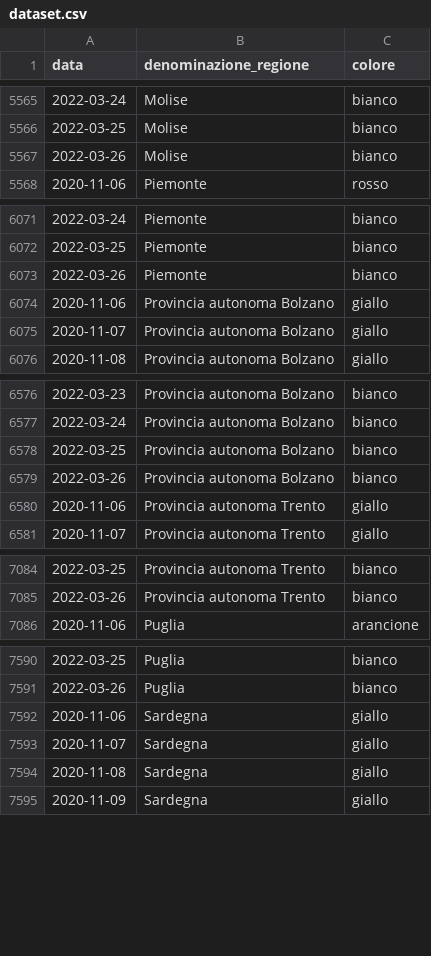
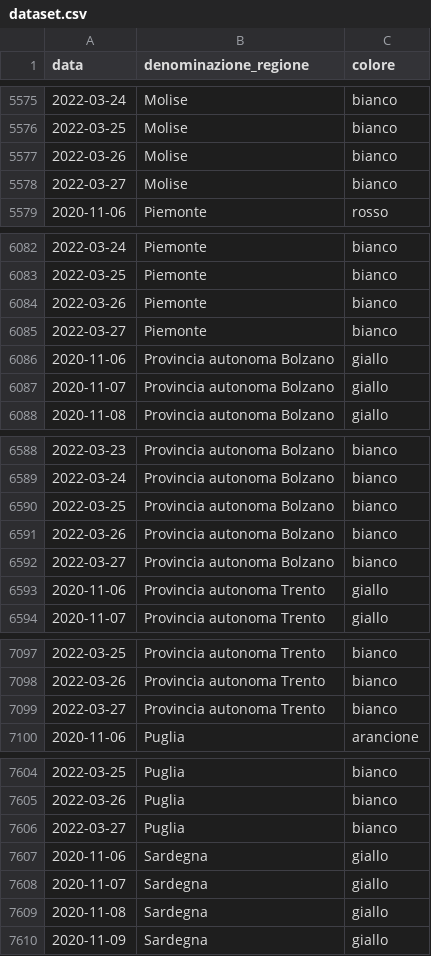
Before and after one commit to imcatta/restrizioni_regionali_covid, a CSV file: dataset.csv, drawn as a sheet; only a part is shown, gaps mark what is left out; the diff covers the shown part only.

```diff
--- a/dataset.csv
+++ b/dataset.csv
@@ -5567,2 +5577,3 @@ data,denominazione_regione,colore
 2022-03-26,Molise,bianco
+2022-03-27,Molise,bianco
 2020-11-06,Piemonte,rosso
@@ -6073,2 +6084,3 @@ data,denominazione_regione,colore
 2022-03-26,Piemonte,bianco
+2022-03-27,Piemonte,bianco
 2020-11-06,Provincia autonoma Bolzano,giallo
@@ -6579,2 +6591,3 @@ data,denominazione_regione,colore
 2022-03-26,Provincia autonoma Bolzano,bianco
+2022-03-27,Provincia autonoma Bolzano,bianco
 2020-11-06,Provincia autonoma Trento,giallo
@@ -7085,2 +7098,3 @@ data,denominazione_regione,colore
 2022-03-26,Provincia autonoma Trento,bianco
+2022-03-27,Provincia autonoma Trento,bianco
 2020-11-06,Puglia,arancione
@@ -7591,2 +7605,3 @@ data,denominazione_regione,colore
 2022-03-26,Puglia,bianco
+2022-03-27,Puglia,bianco
 2020-11-06,Sardegna,giallo
```
Also changed, not shown: 16 added rows elsewhere in this file.
